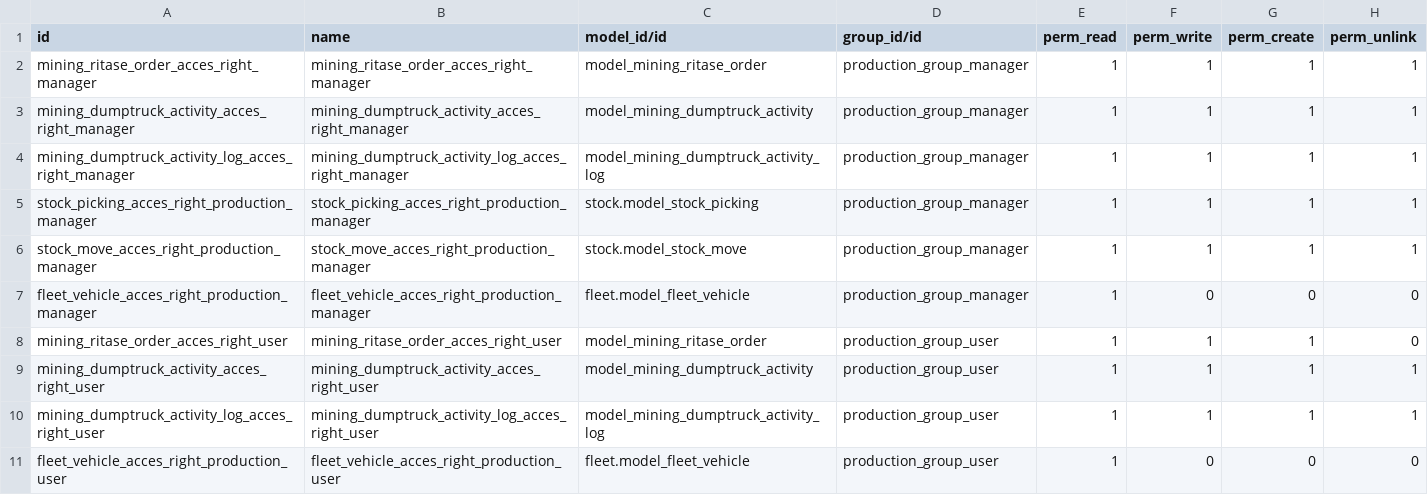
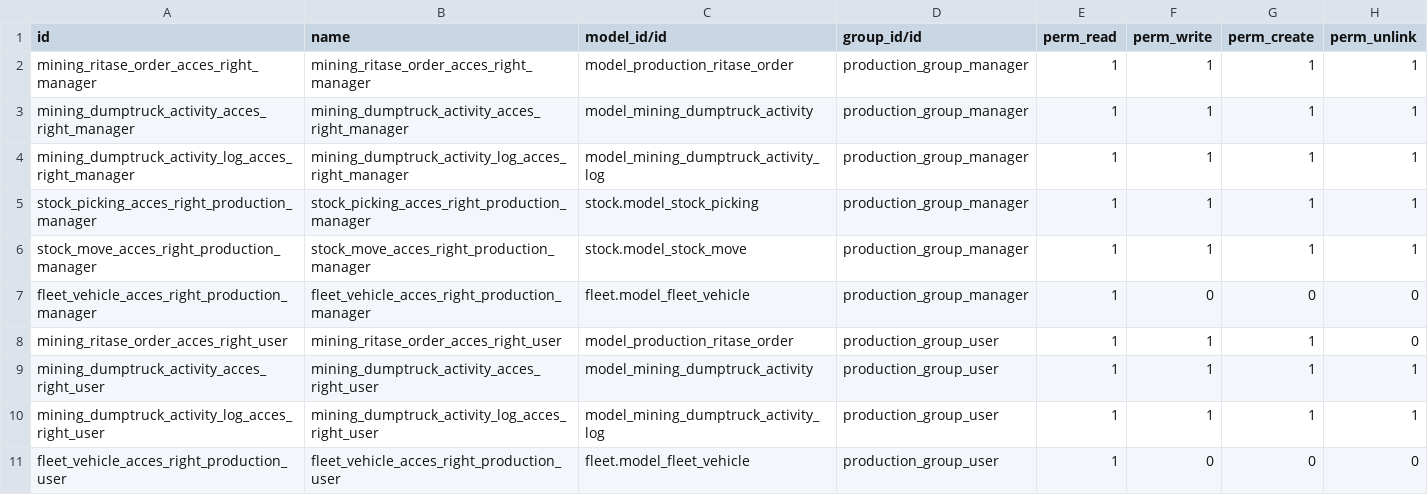
Before and after one commit to madukubah/mining_production, a CSV file: security/ir.model.access.csv, drawn as a sheet.

```diff
--- a/security/ir.model.access.csv
+++ b/security/ir.model.access.csv
@@ -1,3 +1,3 @@
 id,name,model_id/id,group_id/id,perm_read,perm_write,perm_create,perm_unlink
-mining_ritase_order_acces_right_manager,mining_ritase_order_acces_right_manager,model_mining_ritase_order,production_group_manager,1,1,1,1
+mining_ritase_order_acces_right_manager,mining_ritase_order_acces_right_manager,model_production_ritase_order,production_group_manager,1,1,1,1
 mining_dumptruck_activity_acces_right_manager,mining_dumptruck_activity_acces_right_manager,model_mining_dumptruck_activity,production_group_manager,1,1,1,1
@@ -7,3 +7,3 @@ stock_move_acces_right_production_manager,stock_move_acces_right_production_mana
 fleet_vehicle_acces_right_production_manager,fleet_vehicle_acces_right_production_manager,fleet.model_fleet_vehicle,production_group_manager,1,0,0,0
-mining_ritase_order_acces_right_user,mining_ritase_order_acces_right_user,model_mining_ritase_order,production_group_user,1,1,1,0
+mining_ritase_order_acces_right_user,mining_ritase_order_acces_right_user,model_production_ritase_order,production_group_user,1,1,1,0
 mining_dumptruck_activity_acces_right_user,mining_dumptruck_activity_acces_right_user,model_mining_dumptruck_activity,production_group_user,1,1,1,1
```
Also changed, not shown: 18 other files.
